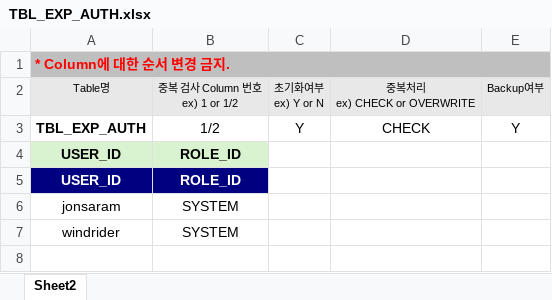
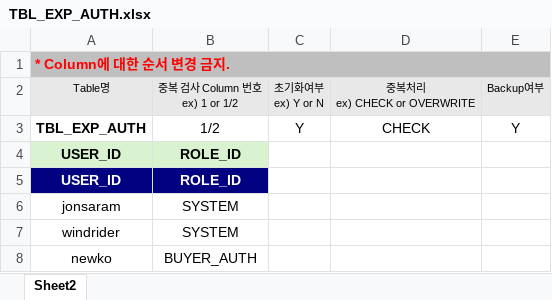
Before and after one commit to jonsaram/exdev, an Excel workbook: document/excel_upload_자료/TBL_EXP_AUTH.xlsx, sheet Sheet2, drawn as a sheet; values as stored, in another font and other column widths than the file's, no borders; the diff names each change by its address in the sheet, - before the commit and + after, or states it on an @@ line.

```diff
--- a/document/excel_upload_자료/TBL_EXP_AUTH.xlsx (sheet Sheet2)
+++ b/document/excel_upload_자료/TBL_EXP_AUTH.xlsx (sheet Sheet2)
+row 8: newko | BUYER_AUTH
```
Also changed, not shown: document/excel_upload_자료/TBL_EXP_ROLEMENU.xlsx, 27 other files.
